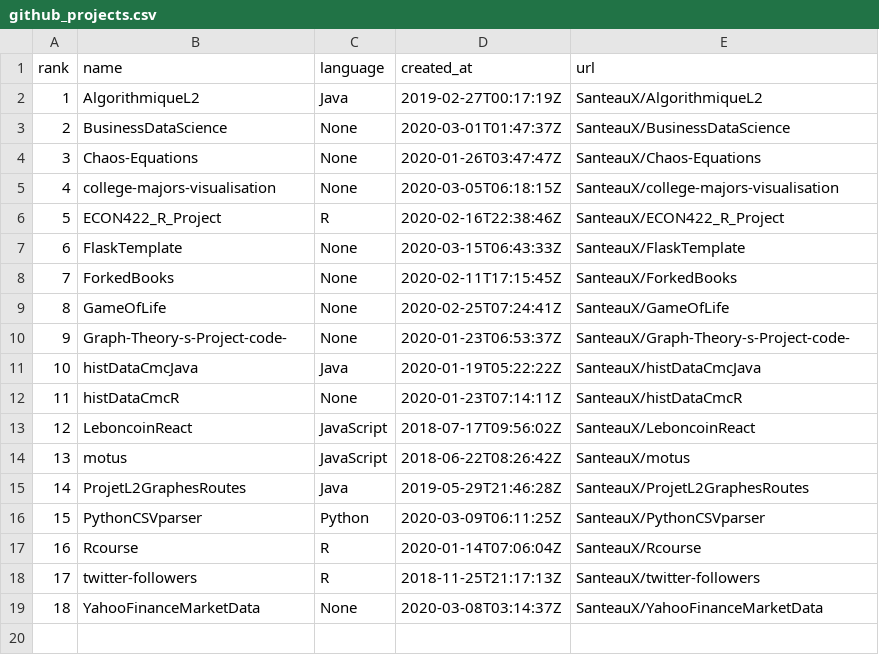
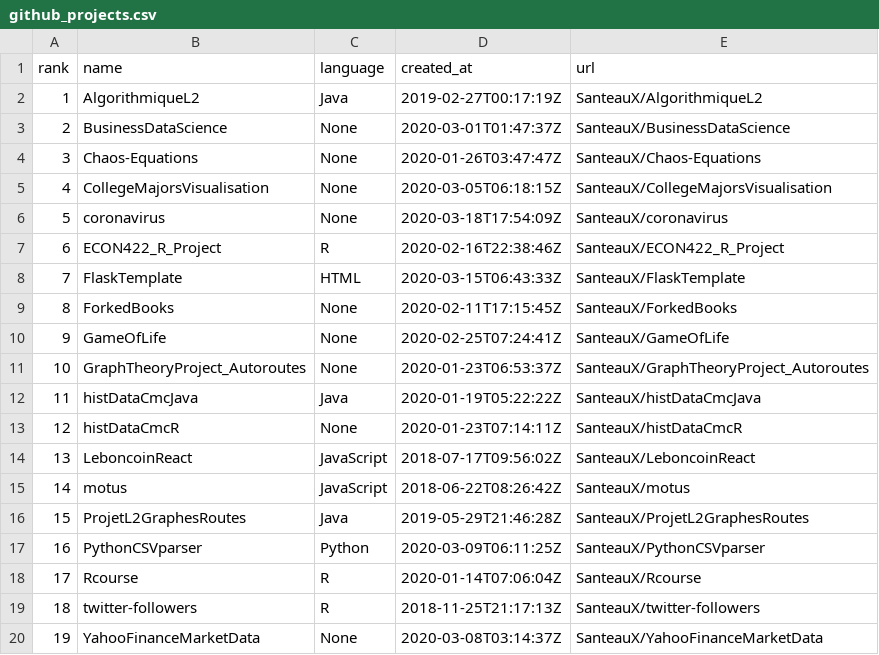
Before and after one commit to SanteauX/SOEN287_Webportfolio, a CSV file: data/github_projects.csv, drawn as a sheet; addresses are those after the commit; the diff names each change by its address in the sheet, - before the commit and + after, or states it on an @@ line.

```diff
--- a/data/github_projects.csv
+++ b/data/github_projects.csv
-B5 (name): college-majors-visualisation
+B5 (name): CollegeMajorsVisualisation
-E5 (url): SanteauX/college-majors-visualisation
+E5 (url): SanteauX/CollegeMajorsVisualisation
+row 6: 5 | coronavirus | None | 2020-03-18T17:54:09Z | SanteauX/coronavirus
@@ column A (rank) renumbered from row 7 down @@
-C8 (language): None
+C8 (language): HTML
-B11 (name): Graph-Theory-s-Project-code-
+B11 (name): GraphTheoryProject_Autoroutes
-E11 (url): SanteauX/Graph-Theory-s-Project-code-
+E11 (url): SanteauX/GraphTheoryProject_Autoroutes
```
Also changed, not shown: 3 other files.
